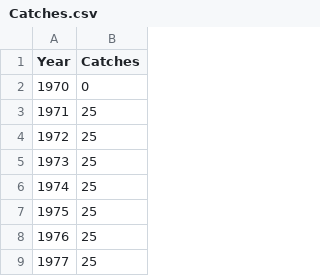
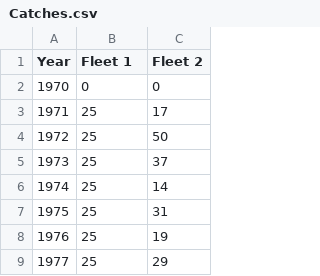
Before and after one commit to shcaba/SS-DL-tool, a CSV file: Example data files/Catches.csv, drawn as a sheet; only a part is shown; the diff names each change by its address in the sheet, - before the commit and + after, or states it on an @@ line.

Commit message:
Update example inputs

```diff
--- a/Example data files/Catches.csv
+++ b/Example data files/Catches.csv
+column C (Fleet 2), rows 2-9: 0 | 17 | 50 | 37 | 14 | 31 | 19 | 29
-B1: Catches
+B1: Fleet 1
```
Also changed, not shown: Example data files/Age_1yr.csv, 6 other files.
